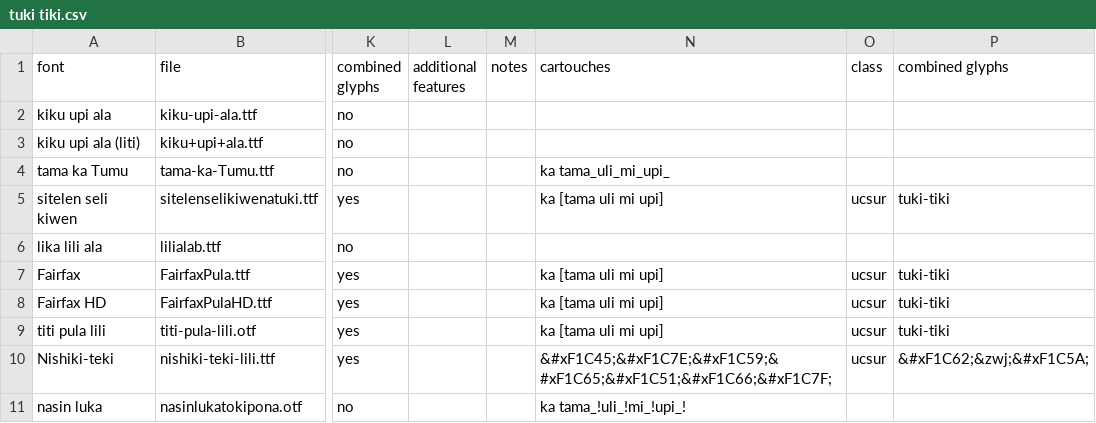
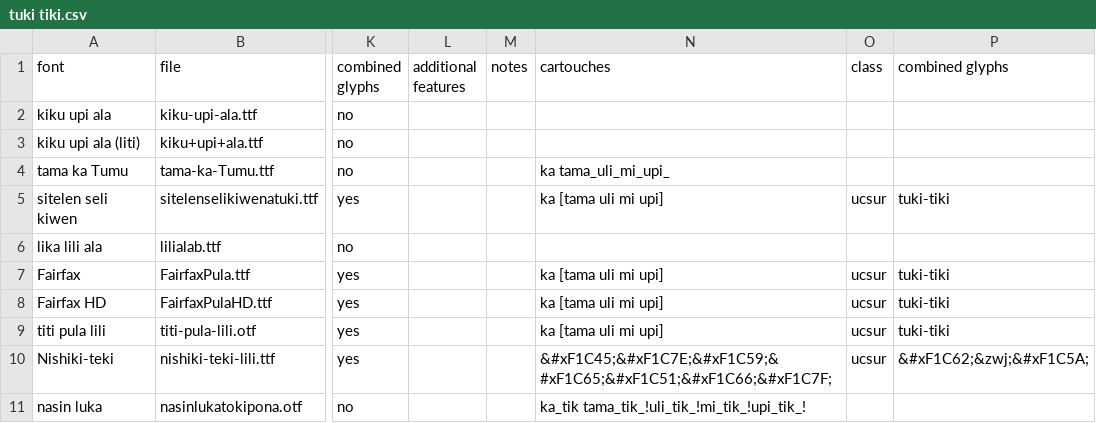
Before and after one commit to RetSamys/toki-pona-glyphs, a CSV file: sona/tuki tiki.csv, drawn as a sheet; only a part is shown, gaps mark what is left out; the diff names each change by its address in the sheet, - before the commit and + after, or states it on an @@ line.

Commit message:
Update tuki tiki.csv

```diff
--- a/sona/tuki tiki.csv
+++ b/sona/tuki tiki.csv
-N11 (cartouches): ka tama_!uli_!mi_!upi_!
+N11 (cartouches): ka_tik tama_tik_!uli_tik_!mi_tik_!upi_tik_!
```
